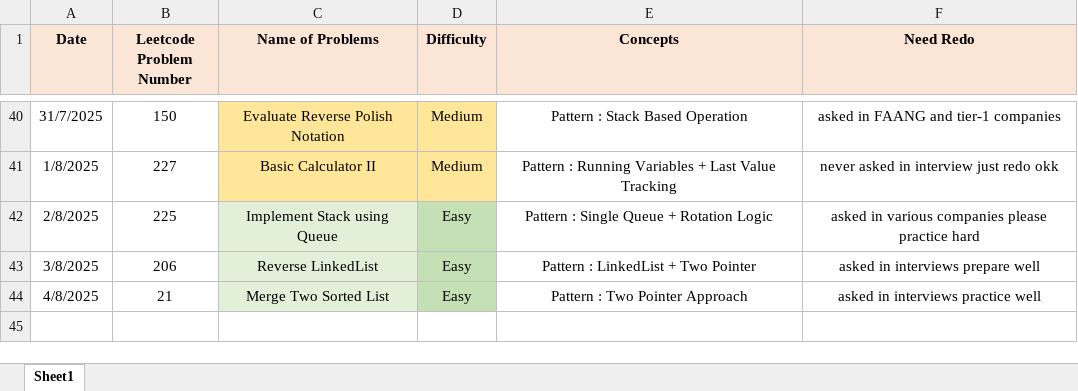
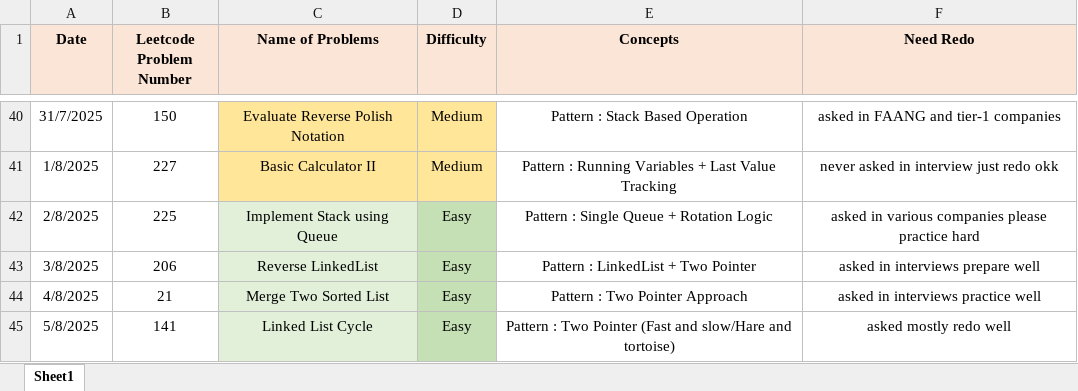
Before and after one commit to ayushlingayat/Python_100DaysofCode, an Excel workbook: 100Days_of_Python.xlsx, sheet Sheet1, drawn as a sheet; only a part is shown, gaps mark what is left out; values as stored, in another font and other column widths than the file's, no borders; the diff names each change by its address in the sheet, - before the commit and + after, or states it on an @@ line.

Commit message:
100DaysofPython

```diff
--- a/100Days_of_Python.xlsx (sheet Sheet1)
+++ b/100Days_of_Python.xlsx (sheet Sheet1)
+row 45: 5/8/2025 | 141 | Linked List Cycle | Easy | Pattern : Two Pointer (Fast and slow/Hare and tortoise) | asked mostly redo well
```
Also changed, not shown: 1 other file.
